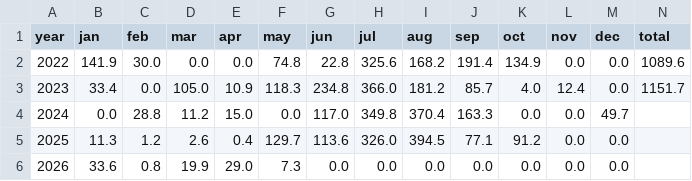
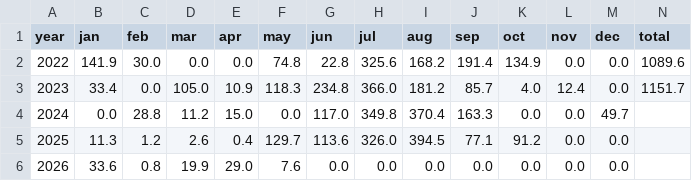
Before and after one commit to rameshram96/iari_weather_data, a CSV file: data/monthly_rainfall.csv, drawn as a sheet.

```diff
--- a/data/monthly_rainfall.csv
+++ b/data/monthly_rainfall.csv
@@ -5,2 +5,2 @@ year,jan,feb,mar,apr,may,jun,jul,aug,sep,oct,nov,dec,total
 2025,11.3,1.2,2.6,0.4,129.7,113.6,326.0,394.5,77.1,91.2,0.0,0.0,
-2026,33.6,0.8,19.9,29.0,7.3,0.0,0.0,0.0,0.0,0.0,0.0,0.0,
+2026,33.6,0.8,19.9,29.0,7.6,0.0,0.0,0.0,0.0,0.0,0.0,0.0,
```
Also changed, not shown: data/iari_weather.csv, 1 other file.
